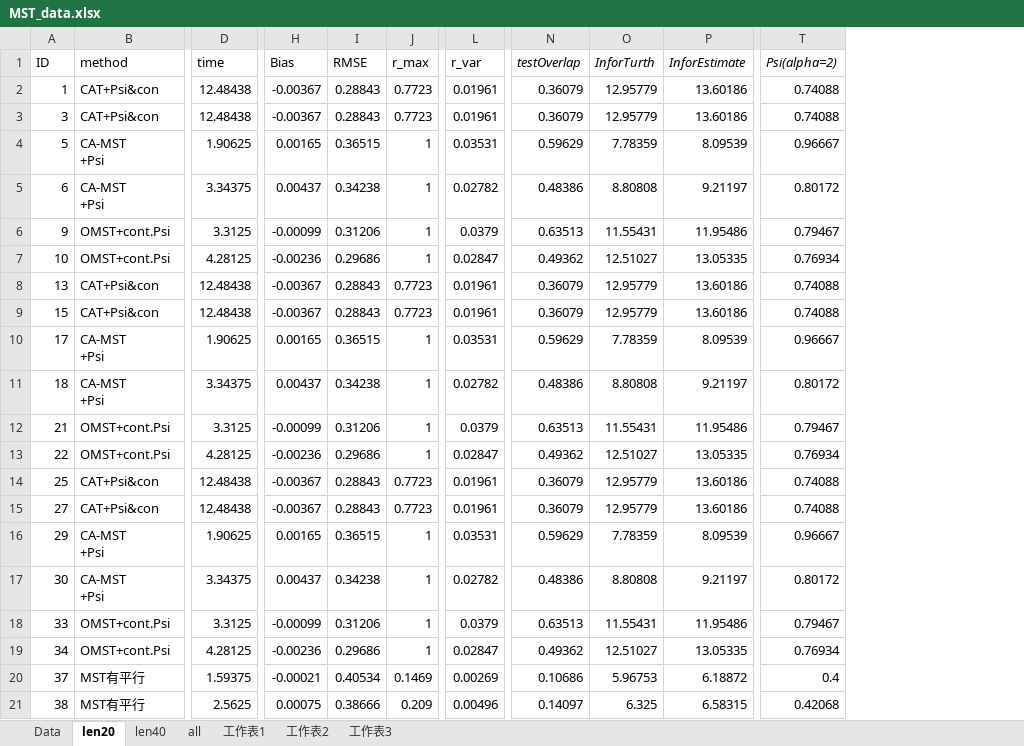
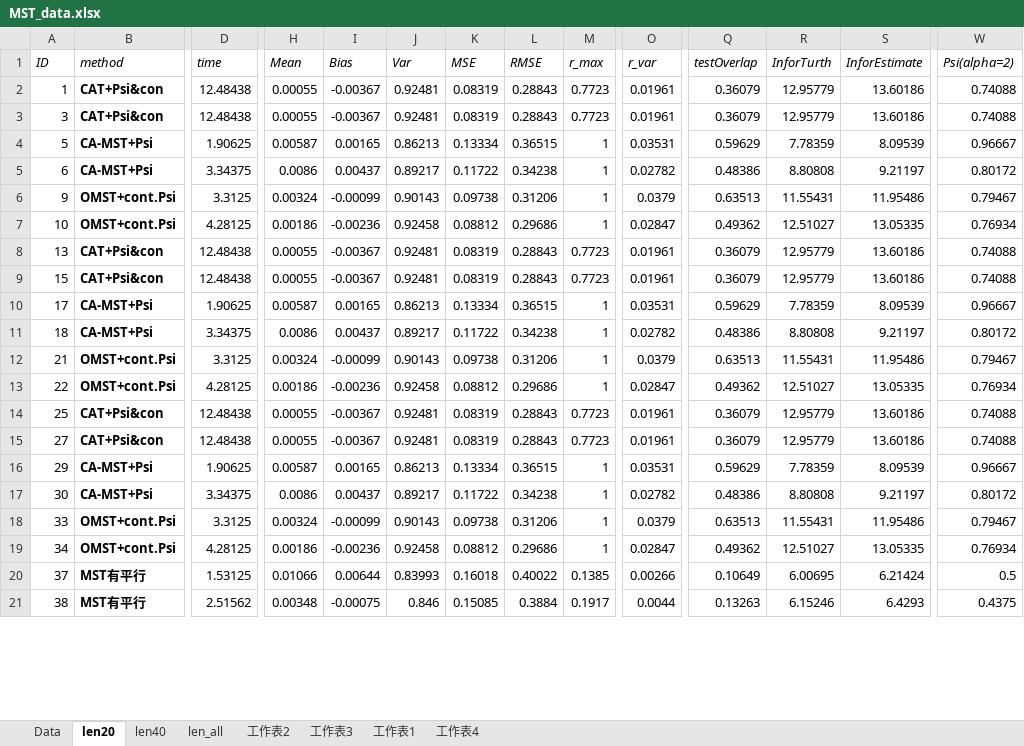
Before and after one commit to yirucode/CAT, an Excel workbook: CAT_in_R/data/MST_data.xlsx, sheet len20, drawn as a sheet; only a part is shown, gaps mark what is left out; values as stored, in another font and other column widths than the file's, no borders; addresses are those after the commit; ↵ is a line break in a cell; the diff covers the shown part only; the diff names each change by its address in the sheet, - before the commit and + after, or states it on an @@ line.

```diff
--- a/CAT_in_R/data/MST_data.xlsx (sheet len20)
+++ b/CAT_in_R/data/MST_data.xlsx (sheet len20)
-sheet tab: all
+sheet tab: len_all
+sheet tab: 工作表4
@@ sheet tab order changed: Data | len20 | len40 | len_all | 工作表2 | 工作表3 | 工作表1 | 工作表4 @@
+column H (Mean), rows 2-21: 0.00055 | 0.00055 | 0.00587 | 0.0086 | 0.00324 | 0.00186 | 0.00055 | 0.00055 | 0.00587 | 0.0086 | 0.00324 | 0.00186 | 0.00055 | 0.00055 | 0.00587 | 0.0086 | 0.00324 | 0.00186 | 0.01066 | 0.00348
+column J (Var), rows 2-21: 0.92481 | 0.92481 | 0.86213 | 0.89217 | 0.90143 | 0.92458 | 0.92481 | 0.92481 | 0.86213 | 0.89217 | 0.90143 | 0.92458 | 0.92481 | 0.92481 | 0.86213 | 0.89217 | 0.90143 | 0.92458 | 0.83993 | 0.846
+column K (MSE), rows 2-21: 0.08319 | 0.08319 | 0.13334 | 0.11722 | 0.09738 | 0.08812 | 0.08319 | 0.08319 | 0.13334 | 0.11722 | 0.09738 | 0.08812 | 0.08319 | 0.08319 | 0.13334 | 0.11722 | 0.09738 | 0.08812 | 0.16018 | 0.15085
-A1:D1 italic: off
+A1:D1 italic: on
-I1 italic: off
+I1 italic: on
-L1:O1 italic: off
+L1:O1 italic: on
-B2:B21 bold: off
+B2:B21 bold: on
-B4:B5 (method): CA-MST ↵ +Psi
+B4:B5 (method): CA-MST+Psi
-B10:B11 (method): CA-MST ↵ +Psi
+B10:B11 (method): CA-MST+Psi
-B16:B17 (method): CA-MST ↵ +Psi
+B16:B17 (method): CA-MST+Psi
-D20 (time): 1.59375
+D20 (time): 1.53125
-I20 (Bias): -0.00021
+I20 (Bias): 0.00644
-L20 (RMSE): 0.40534
+L20 (RMSE): 0.40022
-M20 (r_max): 0.1469
+M20 (r_max): 0.1385
-O20 (r_var): 0.00269
+O20 (r_var): 0.00266
-Q20 (testOverlap): 0.10686
+Q20 (testOverlap): 0.10649
-R20 (InforTurth): 5.96753
+R20 (InforTurth): 6.00695
-S20 (InforEstimate): 6.18872
+S20 (InforEstimate): 6.21424
-W20 (Psi(alpha=2)): 0.4
+W20 (Psi(alpha=2)): 0.5
-D21 (time): 2.5625
+D21 (time): 2.51562
-I21 (Bias): 0.00075
+I21 (Bias): -0.00075
-L21 (RMSE): 0.38666
+L21 (RMSE): 0.3884
-M21 (r_max): 0.209
+M21 (r_max): 0.1917
-O21 (r_var): 0.00496
+O21 (r_var): 0.0044
-Q21 (testOverlap): 0.14097
+Q21 (testOverlap): 0.13263
-R21 (InforTurth): 6.325
+R21 (InforTurth): 6.15246
-S21 (InforEstimate): 6.58315
+S21 (InforEstimate): 6.4293
-W21 (Psi(alpha=2)): 0.42068
+W21 (Psi(alpha=2)): 0.4375
```
Also changed, not shown: 312 edited cells and cell formats elsewhere in this sheet, sheet 工作表3, sheet 工作表2, sheet len40, sheet len_all, sheet Data, formulas that keep their value, 41 other files.
